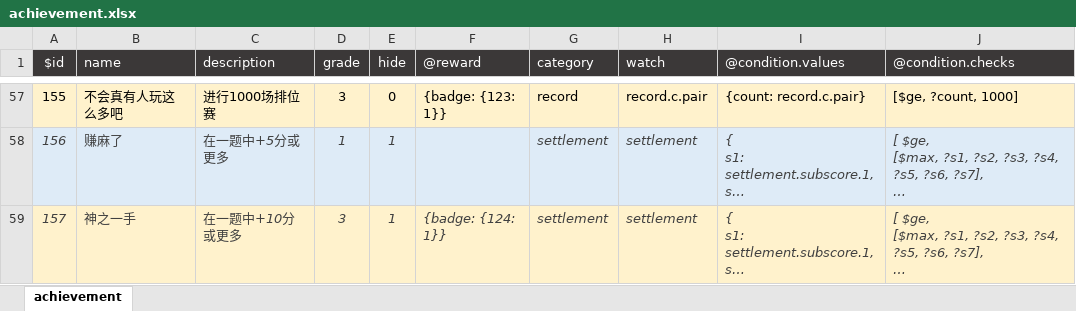
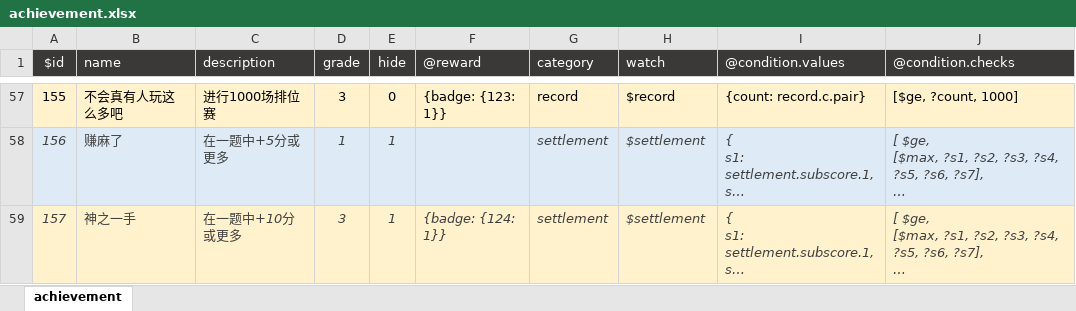
Before and after one commit to VickScarlet/motleycrowd-service, an Excel workbook: data/achievement.xlsx, sheet achievement, drawn as a sheet; only a part is shown, gaps mark what is left out; long unchanged cells end in …; values as stored, in another font and other column widths than the file's, no borders; the diff covers the shown part only; the diff names each change by its address in the sheet, - before the commit and + after, or states it on an @@ line.

Commit message:
fix: asset achievement

```diff
--- a/data/achievement.xlsx (sheet achievement)
+++ b/data/achievement.xlsx (sheet achievement)
-H57 (watch): record.c.pair
+H57 (watch): $record
-H58:H59 (watch): settlement
+H58:H59 (watch): $settlement
```
Also changed, not shown: 70 edited cells elsewhere in this sheet, 3 other files.
